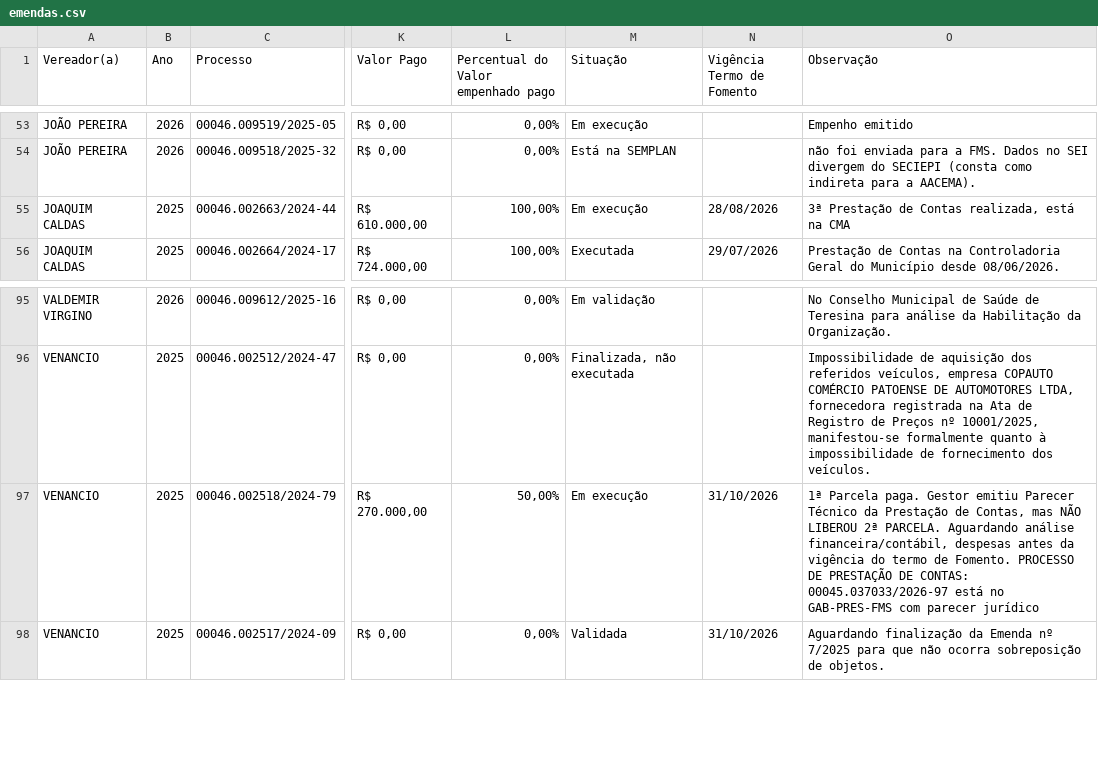
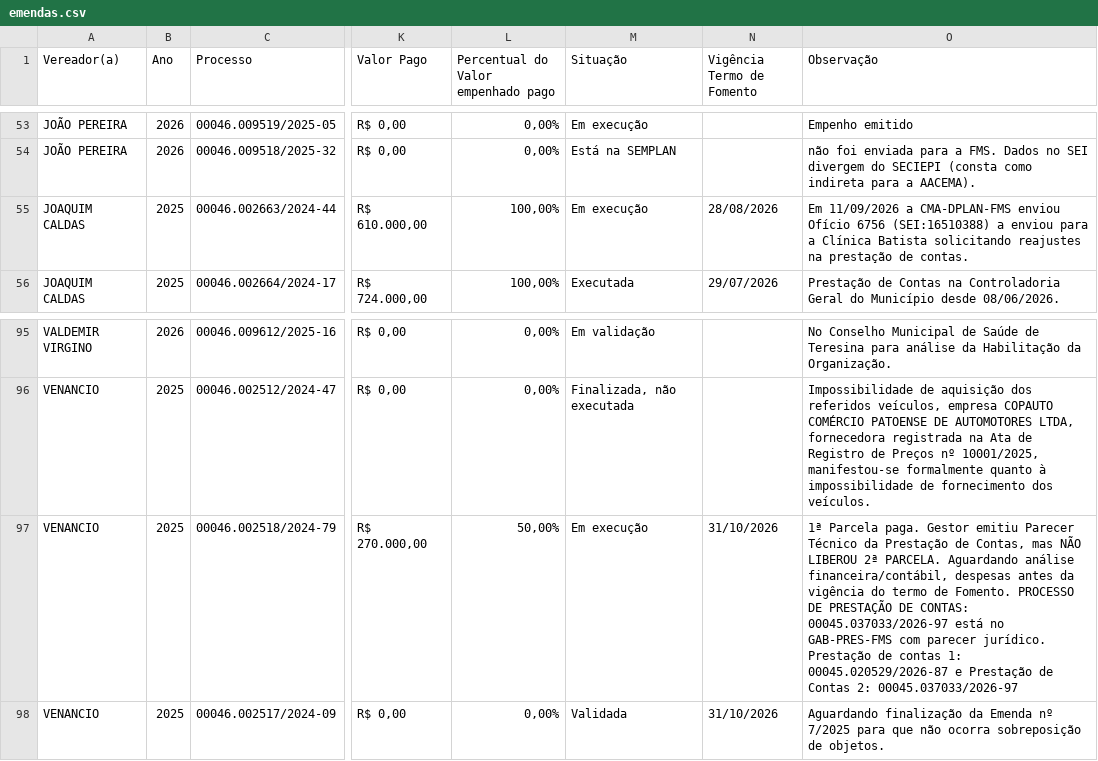
Before and after one commit to danylogalisa-pro/dashboard-emendas, a CSV file: data/emendas.csv, drawn as a sheet; only a part is shown, gaps mark what is left out; the diff names each change by its address in the sheet, - before the commit and + after, or states it on an @@ line.

```diff
--- a/data/emendas.csv
+++ b/data/emendas.csv
-O55 (Observação): 3ª Prestação de Contas realizada, está na CMA
+O55 (Observação): Em 11/09/2026 a CMA-DPLAN-FMS enviou Ofício 6756 (SEI:16510388) a enviou para a Clínica Batista solicitando reajustes na prestação de contas.
-O97 (Observação): …com parecer jurídico
+O97 (Observação): …com parecer jurídico. Prestação de contas 1: 00045.020529/2026-87 e Prestação de Contas 2: 00045.037033/2026-97
```
Also changed, not shown: 2 other files.
